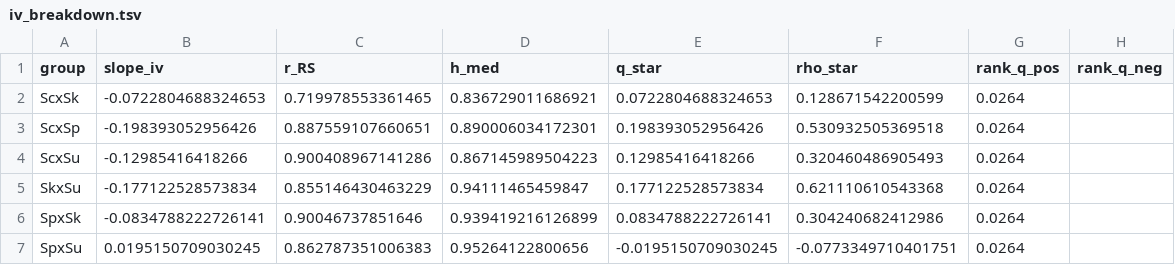
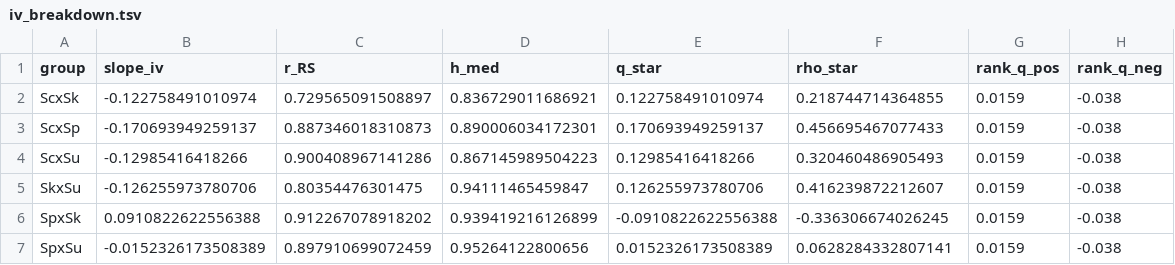
Before and after one commit to ruichen-bioinfo/sharedstat_analysis, a TSV file: data/02_processed/crossspecies/iv_breakdown.tsv, drawn as a sheet.

```diff
--- a/data/02_processed/crossspecies/iv_breakdown.tsv
+++ b/data/02_processed/crossspecies/iv_breakdown.tsv
@@ -1,7 +1,7 @@
 group	slope_iv	r_RS	h_med	q_star	rho_star	rank_q_pos	rank_q_neg
-ScxSk	-0.0722804688324653	0.719978553361465	0.836729011686921	0.0722804688324653	0.128671542200599	0.0264	
-ScxSp	-0.198393052956426	0.887559107660651	0.890006034172301	0.198393052956426	0.530932505369518	0.0264	
-ScxSu	-0.12985416418266	0.900408967141286	0.867145989504223	0.12985416418266	0.320460486905493	0.0264	
-SkxSu	-0.177122528573834	0.855146430463229	0.94111465459847	0.177122528573834	0.621110610543368	0.0264	
-SpxSk	-0.0834788222726141	0.90046737851646	0.939419216126899	0.0834788222726141	0.304240682412986	0.0264	
-SpxSu	0.0195150709030245	0.862787351006383	0.95264122800656	-0.0195150709030245	-0.0773349710401751	0.0264	
+ScxSk	-0.122758491010974	0.729565091508897	0.836729011686921	0.122758491010974	0.218744714364855	0.0159	-0.038
+ScxSp	-0.170693949259137	0.887346018310873	0.890006034172301	0.170693949259137	0.456695467077433	0.0159	-0.038
+ScxSu	-0.12985416418266	0.900408967141286	0.867145989504223	0.12985416418266	0.320460486905493	0.0159	-0.038
+SkxSu	-0.126255973780706	0.80354476301475	0.94111465459847	0.126255973780706	0.416239872212607	0.0159	-0.038
+SpxSk	0.0910822622556388	0.912267078918202	0.939419216126899	-0.0910822622556388	-0.336306674026245	0.0159	-0.038
+SpxSu	-0.0152326173508389	0.897910699072459	0.95264122800656	0.0152326173508389	0.0628284332807141	0.0159	-0.038
```
Also changed, not shown: data/02_processed/crossspecies/p1_iv_selection_readings.tsv, data/02_processed/crossspecies/p1_table1_joint_bootstrap.tsv, 32 other files.
